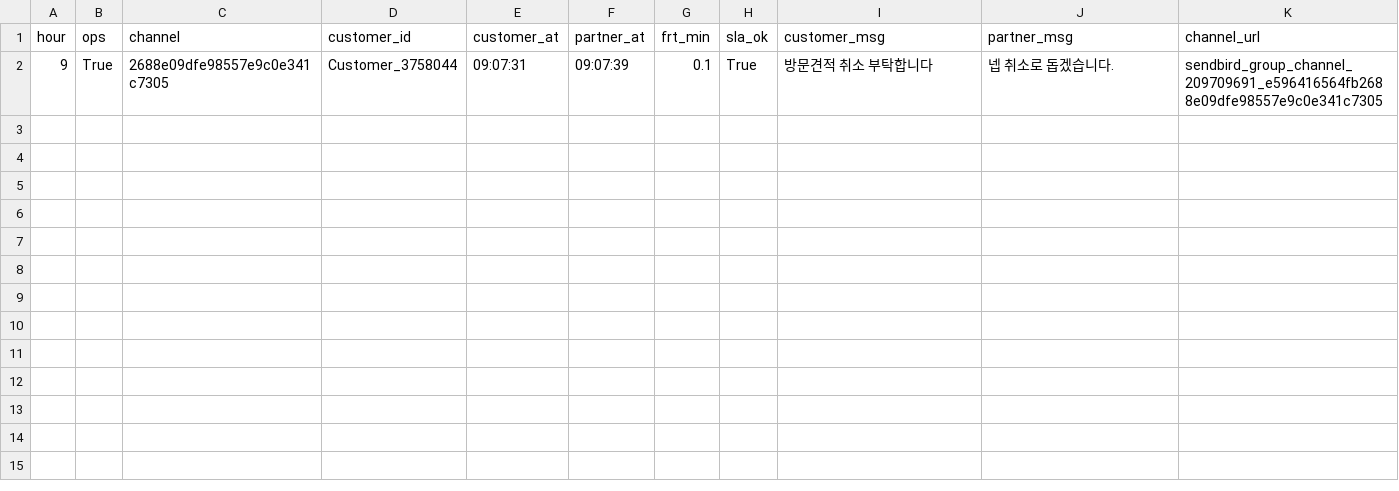
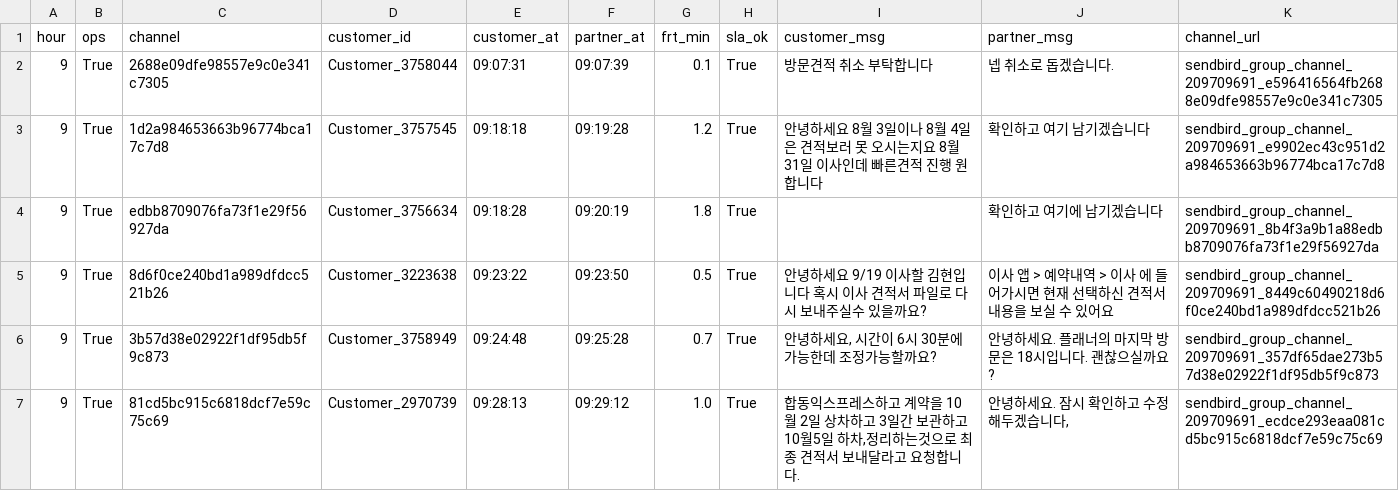
Before and after one commit to miso-cx/moving-by-miso-cx-frt-dashboard, a CSV file: daily/raw/FRT_OPS_RAW_20260803.csv, drawn as a sheet; the diff names each change by its address in the sheet, - before the commit and + after, or states it on an @@ line.

```diff
--- a/daily/raw/FRT_OPS_RAW_20260803.csv
+++ b/daily/raw/FRT_OPS_RAW_20260803.csv
+row 3: 9 | True | 1d2a984653663b96774bca17c7d8 | Customer_3757545 | 09:18:18 | 09:19:28 | 1.2 | True | 안녕하세요 8월 3일이나 8월 4일은 견적보러 못 오시는지요 8월 31일 이사인데 빠른견적 진행 원합니다 | 확인하고 여기 남기겠습니다 | sendbird_group_channel_209709691_e9902ec43c951d2a984653663b96774bca17c7d8
+row 4: 9 | True | edbb8709076fa73f1e29f56927da | Customer_3756634 | 09:18:28 | 09:20:19 | 1.8 | True |  | 확인하고 여기에 남기겠습니다 | sendbird_group_channel_209709691_8b4f3a9b1a88edbb8709076fa73f1e29f56927da
+row 5: 9 | True | 8d6f0ce240bd1a989dfdcc521b26 | Customer_3223638 | 09:23:22 | 09:23:50 | 0.5 | True | 안녕하세요 9/19 이사할 김현입니다 혹시 이사 견적서 파일로 다시 보내주실수 있을까요? | 이사 앱 > 예약내역 > 이사 에 들어가시면 현재 선택하신 견적서 내용을 보실 수 있어요 | sendbird_group_channel_209709691_8449c60490218d6f0ce240bd1a989dfdcc521b26
+row 6: 9 | True | 3b57d38e02922f1df95db5f9c873 | Customer_3758949 | 09:24:48 | 09:25:28 | 0.7 | True | 안녕하세요, 시간이 6시 30분에 가능한데 조정가능할까요? | 안녕하세요. 플래너의 마지막 방문은 18시입니다. 괜찮으실까요? | sendbird_group_channel_209709691_357df65dae273b57d38e02922f1df95db5f9c873
+row 7: 9 | True | 81cd5bc915c6818dcf7e59c75c69 | Customer_2970739 | 09:28:13 | 09:29:12 | 1.0 | True | 합동익스프레스하고 계약을 10월 2일 상차하고 3일간 보관하고 10월5일 하차,정리하는것으로 최종 견적서 보내달라고 요청합니다. | 안녕하세요. 잠시 확인하고 수정해두겠습니다, | sendbird_group_channel_209709691_ecdce293eaa081cd5bc915c6818dcf7e59c75c69
```
Also changed, not shown: daily/raw/FRT_RAW_20260803.csv, 1 other file.
